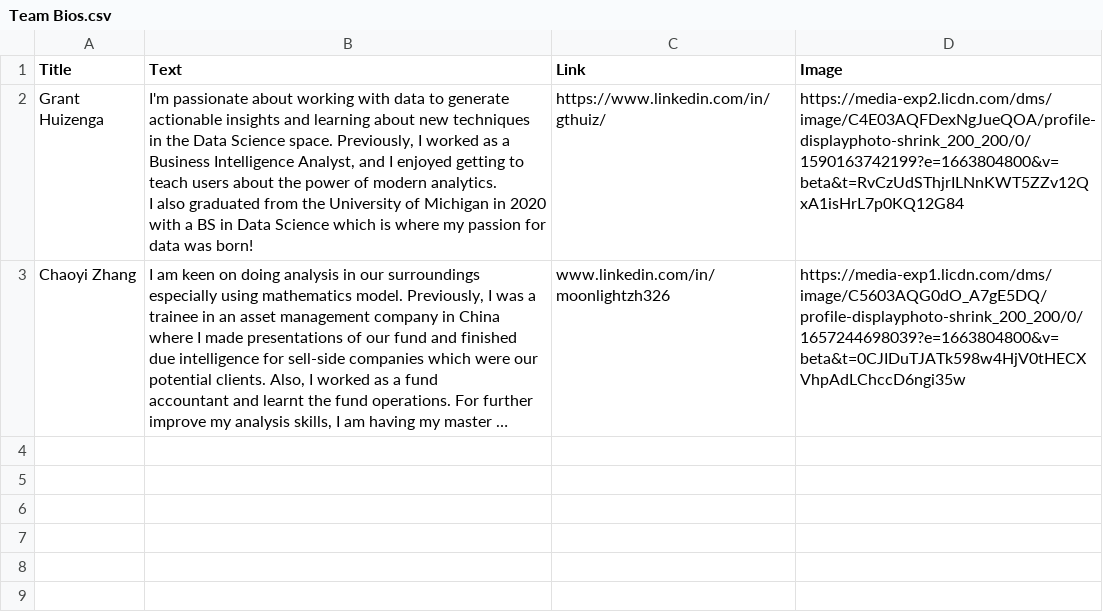
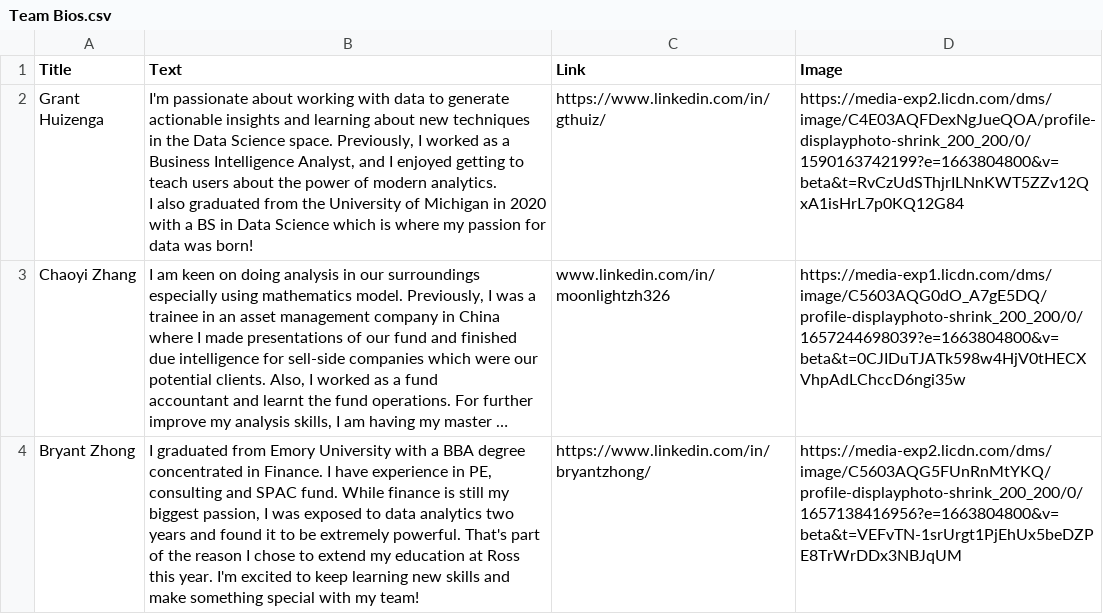
Before and after one commit to gthuiz/MBAnCareerPulse, a CSV file: assets/Team Bios.csv, drawn as a sheet; long unchanged cells end in …; the diff names each change by its address in the sheet, - before the commit and + after, or states it on an @@ line.

Commit message:
Added bryant

```diff
--- a/assets/Team Bios.csv
+++ b/assets/Team Bios.csv
+row 4: Bryant Zhong | I graduated from Emory University with a BBA degree concentrated in Finance. I have experience in PE, consulting and SPAC fund. While finance is still my biggest passion, I was exposed to data analytics two years and found it to be extremely powerful. That's part of the reason I chose to extend my education at Ross this year. I'm excited to keep learning new skills and make something special with my team! | https://www.linkedin.com/in/bryantzhong/ | https://media-exp2.licdn.com/dms/image/C5603AQG5FUnRnMtYKQ/profile-displayphoto-shrink_200_200/0/1657138416956?e=1663804800&v=beta&t=VEFvTN-1srUrgt1PjEhUx5beDZPE8TrWrDDx3NBJqUM
```
Also changed, not shown: 2 other files.
